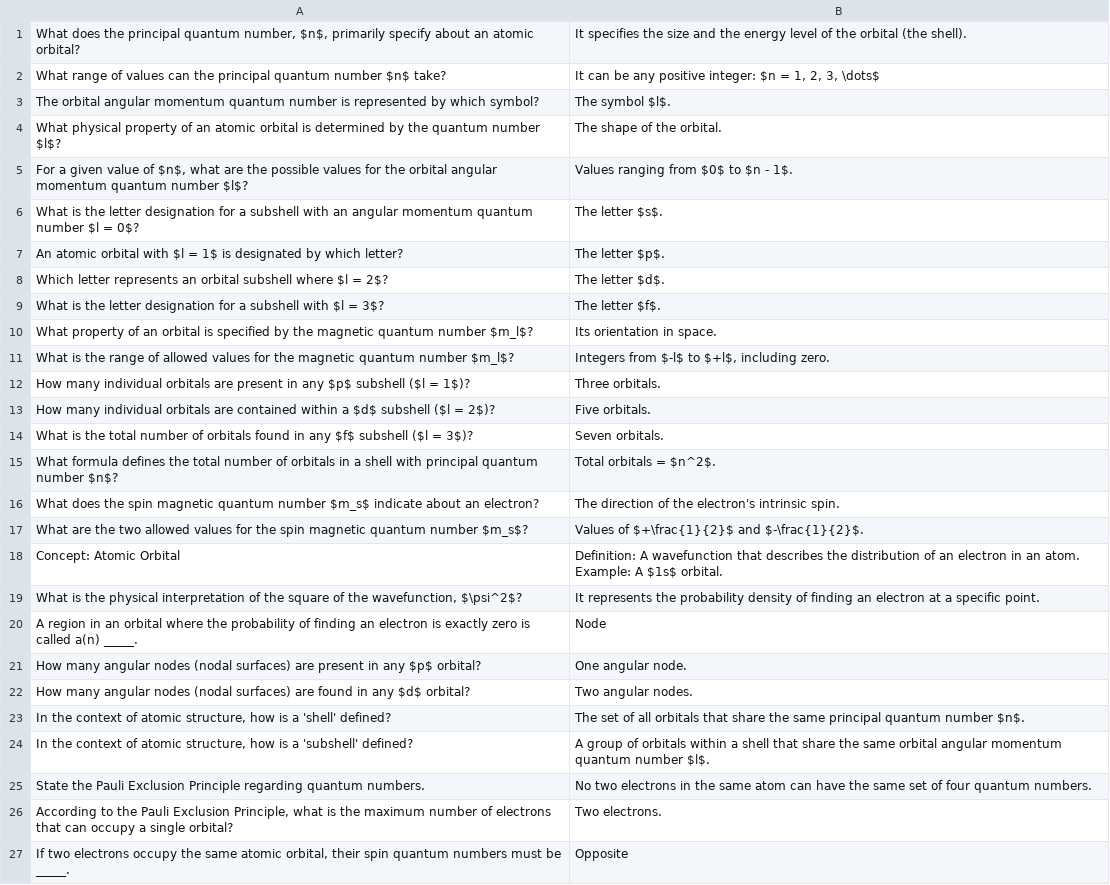
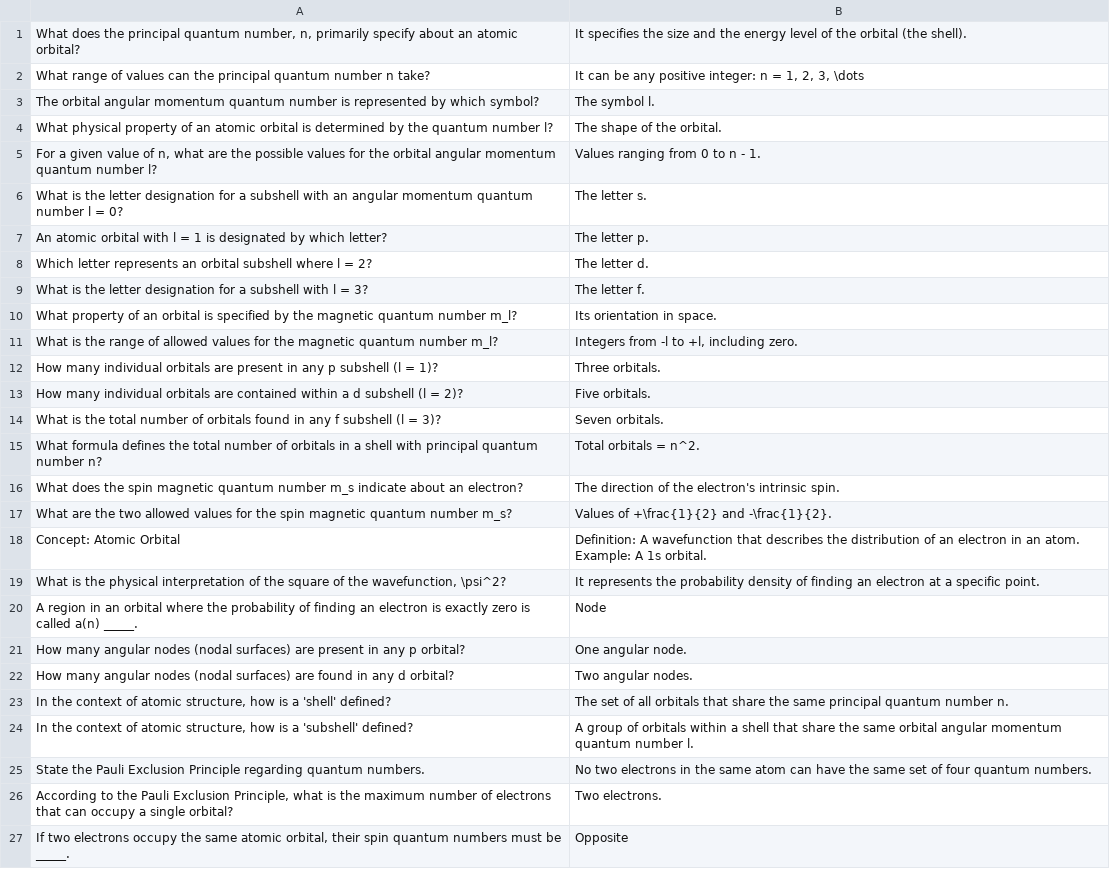
Before and after one commit to cristyyalbertyy-hub/Chemistry, a CSV file: public/AS_QNO_Q.csv, drawn as a sheet; only a part is shown; the diff covers the shown part only.

```diff
--- a/public/AS_QNO_Q.csv
+++ b/public/AS_QNO_Q.csv
@@ -1,25 +1,25 @@
-"What does the principal quantum number, $n$, primarily specify about an atomic orbital?",It specifies the size and the energy level of the orbital (the shell).
-What range of values can the principal quantum number $n$ take?,"It can be any positive integer: $n = 1, 2, 3, \dots$"
-The orbital angular momentum quantum number is represented by which symbol?,The symbol $l$.
-What physical property of an atomic orbital is determined by the quantum number $l$?,The shape of the orbital.
-"For a given value of $n$, what are the possible values for the orbital angular momentum quantum number $l$?",Values ranging from $0$ to $n - 1$.
-What is the letter designation for a subshell with an angular momentum quantum number $l = 0$?,The letter $s$.
-An atomic orbital with $l = 1$ is designated by which letter?,The letter $p$.
-Which letter represents an orbital subshell where $l = 2$?,The letter $d$.
-What is the letter designation for a subshell with $l = 3$?,The letter $f$.
-What property of an orbital is specified by the magnetic quantum number $m_l$?,Its orientation in space.
-What is the range of allowed values for the magnetic quantum number $m_l$?,"Integers from $-l$ to $+l$, including zero."
-How many individual orbitals are present in any $p$ subshell ($l = 1$)?,Three orbitals.
-How many individual orbitals are contained within a $d$ subshell ($l = 2$)?,Five orbitals.
-What is the total number of orbitals found in any $f$ subshell ($l = 3$)?,Seven orbitals.
-What formula defines the total number of orbitals in a shell with principal quantum number $n$?,Total orbitals = $n^2$.
-What does the spin magnetic quantum number $m_s$ indicate about an electron?,The direction of the electron's intrinsic spin.
-What are the two allowed values for the spin magnetic quantum number $m_s$?,Values of $+\frac{1}{2}$ and $-\frac{1}{2}$.
-Concept: Atomic Orbital,Definition: A wavefunction that describes the distribution of an electron in an atom. Example: A $1s$ orbital.
-"What is the physical interpretation of the square of the wavefunction, $\psi^2$?",It represents the probability density of finding an electron at a specific point.
+"What does the principal quantum number, n, primarily specify about an atomic orbital?",It specifies the size and the energy level of the orbital (the shell).
+What range of values can the principal quantum number n take?,"It can be any positive integer: n = 1, 2, 3, \dots"
+The orbital angular momentum quantum number is represented by which symbol?,The symbol l.
+What physical property of an atomic orbital is determined by the quantum number l?,The shape of the orbital.
+"For a given value of n, what are the possible values for the orbital angular momentum quantum number l?",Values ranging from 0 to n - 1.
+What is the letter designation for a subshell with an angular momentum quantum number l = 0?,The letter s.
+An atomic orbital with l = 1 is designated by which letter?,The letter p.
+Which letter represents an orbital subshell where l = 2?,The letter d.
+What is the letter designation for a subshell with l = 3?,The letter f.
+What property of an orbital is specified by the magnetic quantum number m_l?,Its orientation in space.
+What is the range of allowed values for the magnetic quantum number m_l?,"Integers from -l to +l, including zero."
+How many individual orbitals are present in any p subshell (l = 1)?,Three orbitals.
+How many individual orbitals are contained within a d subshell (l = 2)?,Five orbitals.
+What is the total number of orbitals found in any f subshell (l = 3)?,Seven orbitals.
+What formula defines the total number of orbitals in a shell with principal quantum number n?,Total orbitals = n^2.
+What does the spin magnetic quantum number m_s indicate about an electron?,The direction of the electron's intrinsic spin.
+What are the two allowed values for the spin magnetic quantum number m_s?,Values of +\frac{1}{2} and -\frac{1}{2}.
+Concept: Atomic Orbital,Definition: A wavefunction that describes the distribution of an electron in an atom. Example: A 1s orbital.
+"What is the physical interpretation of the square of the wavefunction, \psi^2?",It represents the probability density of finding an electron at a specific point.
 A region in an orbital where the probability of finding an electron is exactly zero is called a(n) _____.,Node
-How many angular nodes (nodal surfaces) are present in any $p$ orbital?,One angular node.
-How many angular nodes (nodal surfaces) are found in any $d$ orbital?,Two angular nodes.
-"In the context of atomic structure, how is a 'shell' defined?",The set of all orbitals that share the same principal quantum number $n$.
-"In the context of atomic structure, how is a 'subshell' defined?",A group of orbitals within a shell that share the same orbital angular momentum quantum number $l$.
+How many angular nodes (nodal surfaces) are present in any p orbital?,One angular node.
+How many angular nodes (nodal surfaces) are found in any d orbital?,Two angular nodes.
+"In the context of atomic structure, how is a 'shell' defined?",The set of all orbitals that share the same principal quantum number n.
+"In the context of atomic structure, how is a 'subshell' defined?",A group of orbitals within a shell that share the same orbital angular momentum quantum number l.
 State the Pauli Exclusion Principle regarding quantum numbers.,No two electrons in the same atom can have the same set of four quantum numbers.
```
Also changed, not shown: 48 edited cells elsewhere in this file, public/EK_ABT_Q.csv, public/EK_PB_Q.csv, 26 other files.
